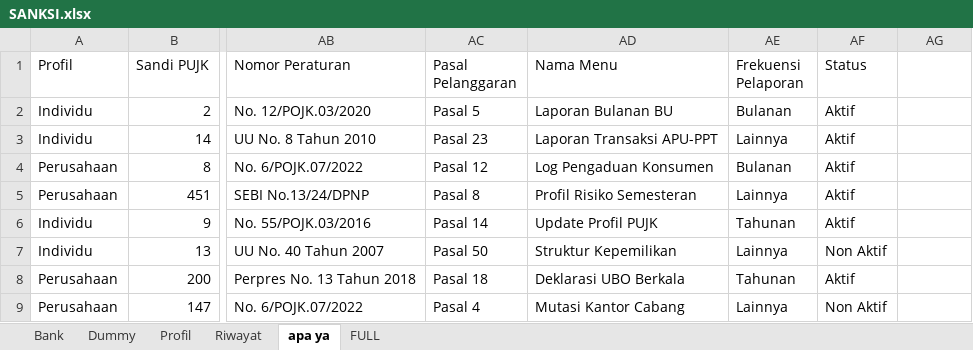
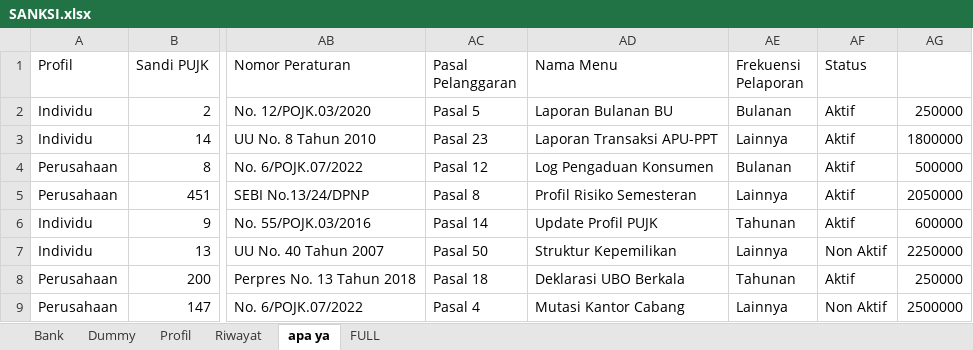
Before and after one commit to itdktf1/Sanksi, an Excel workbook: SANKSI.xlsx, sheet apa ya, drawn as a sheet; only a part is shown, gaps mark what is left out; values as stored, in another font and other column widths than the file's, no borders; the diff names each change by its address in the sheet, - before the commit and + after, or states it on an @@ line.

```diff
--- a/SANKSI.xlsx (sheet apa ya)
+++ b/SANKSI.xlsx (sheet apa ya)
-AG2: (empty)
+AG2: 250000
-AG3: (empty)
+AG3: 1800000
-AG4: (empty)
+AG4: 500000
-AG5: (empty)
+AG5: 2050000
-AG6: (empty)
+AG6: 600000
-AG7: (empty)
+AG7: 2250000
-AG8: (empty)
+AG8: 250000
-AG9: (empty)
+AG9: 2500000
```
Also changed, not shown: sheet FULL, 6 other files.
